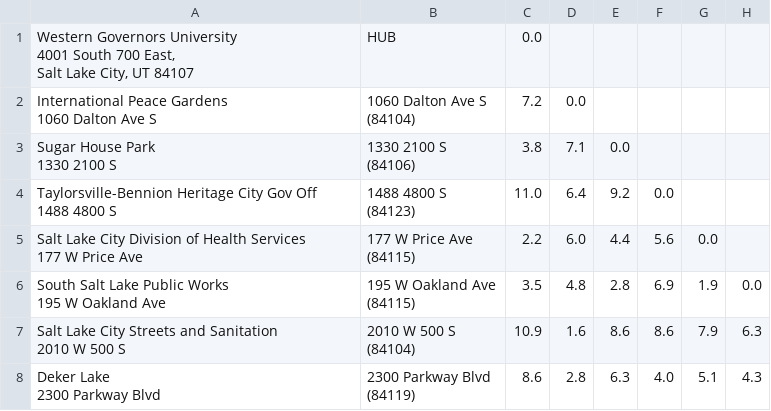
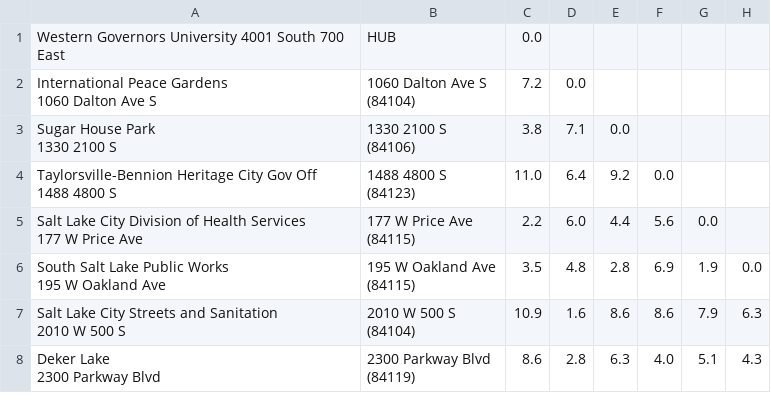
Before and after one commit to jeremyjestel/Travelling-Salesman-Nearest-Neighbor, a CSV file: data/WGUPS Distance Table.csv (was WGUPS Distance Table.csv), drawn as a sheet; only a part is shown; ↵ is a line break in a cell; the diff names each change by its address in the sheet, - before the commit and + after, or states it on an @@ line.

Commit message:
created resize function so hash table never chains more than 3 times. made truck and package classes and read csv files into objects

```diff
--- a/WGUPS Distance Table.csv
+++ b/data/WGUPS Distance Table.csv
-A1: …South 700 East, ↵ Salt Lake City, UT 84107
+A1: …South 700 East
```
Also changed, not shown: 10 other files.
